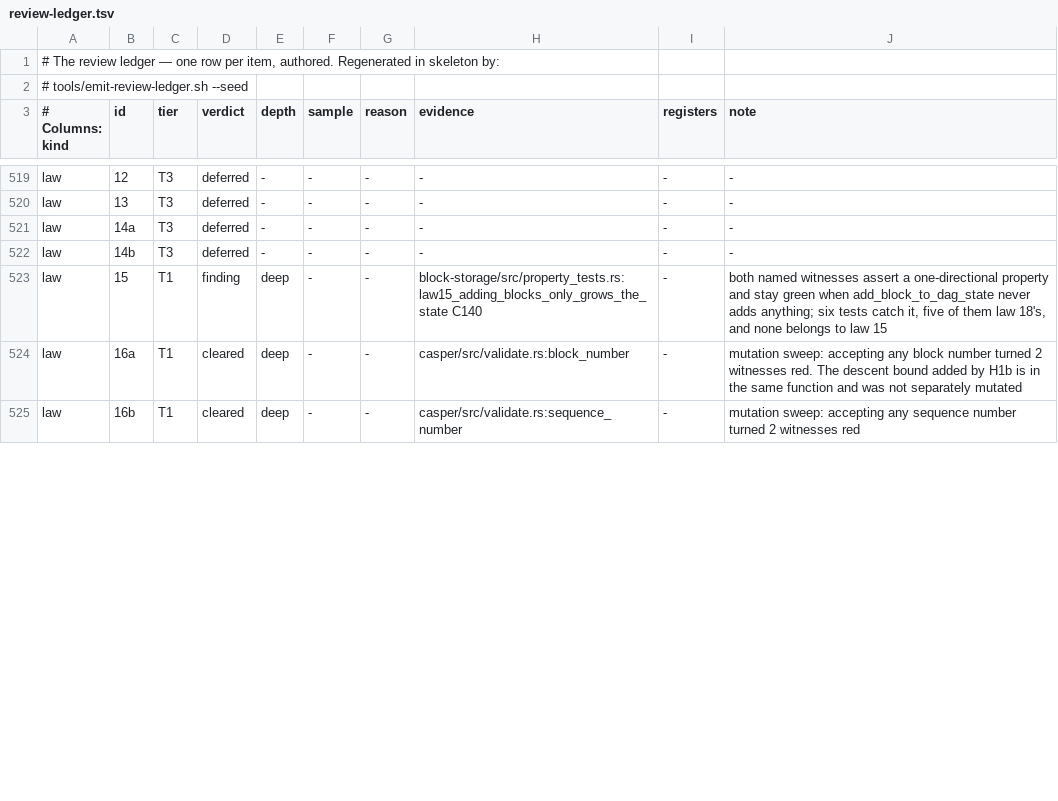
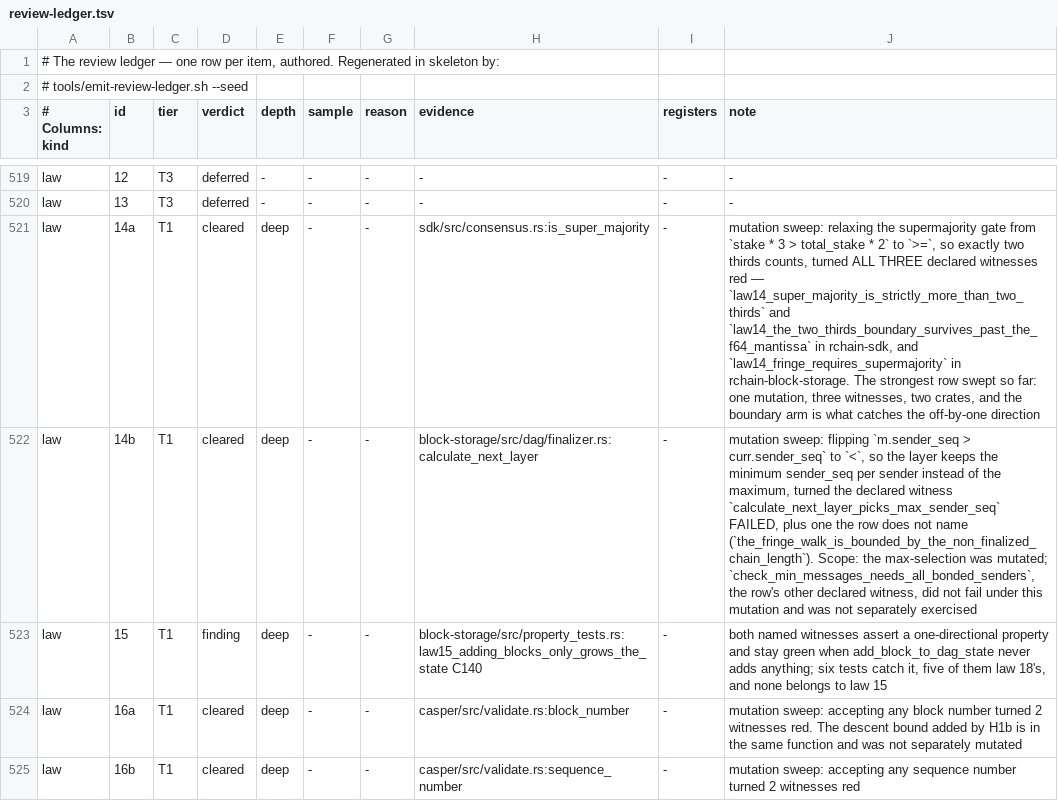
Before and after one commit to aixaria0/rchain-rust, a TSV file: spec/review-ledger.tsv, drawn as a sheet; only a part is shown, gaps mark what is left out; the diff covers the shown part only.

```diff
--- a/spec/review-ledger.tsv
+++ b/spec/review-ledger.tsv
@@ -520,4 +520,4 @@ law	12	T3	deferred	-	-	-	-	-	-
 law	13	T3	deferred	-	-	-	-	-	-
-law	14a	T3	deferred	-	-	-	-	-	-
-law	14b	T3	deferred	-	-	-	-	-	-
+law	14a	T1	cleared	deep	-	-	sdk/src/consensus.rs:is_super_majority	-	mutation sweep: relaxing the supermajority gate from `stake * 3 > total_stake * 2` to `>=`, so exactly two thirds counts, turned ALL THREE declared witnesses red — `law14_super_majority_is_strictly_more_than_two_thirds` and `law14_the_two_thirds_boundary_survives_past_the_f64_mantissa` in rchain-sdk, and `law14_fringe_requires_supermajority` in rchain-block-storage. The strongest row swept so far: one mutation, three witnesses, two crates, and the boundary arm is what catches the off-by-one direction
+law	14b	T1	cleared	deep	-	-	block-storage/src/dag/finalizer.rs:calculate_next_layer	-	mutation sweep: flipping `m.sender_seq > curr.sender_seq` to `<`, so the layer keeps the minimum sender_seq per sender instead of the maximum, turned the declared witness `calculate_next_layer_picks_max_sender_seq` FAILED, plus one the row does not name (`the_fringe_walk_is_bounded_by_the_non_finalized_chain_length`). Scope: the max-selection was mutated; `check_min_messages_needs_all_bonded_senders`, the row's other declared witness, did not fail under this mutation and was not separately exercised
 law	15	T1	finding	deep	-	-	block-storage/src/property_tests.rs:law15_adding_blocks_only_grows_the_state C140	-	both named witnesses assert a one-directional property and stay green when add_block_to_dag_state never adds anything; six tests catch it, five of them law 18's, and none belongs to law 15
```
Also changed, not shown: 25 edited cells elsewhere in this file, 1 other file.
